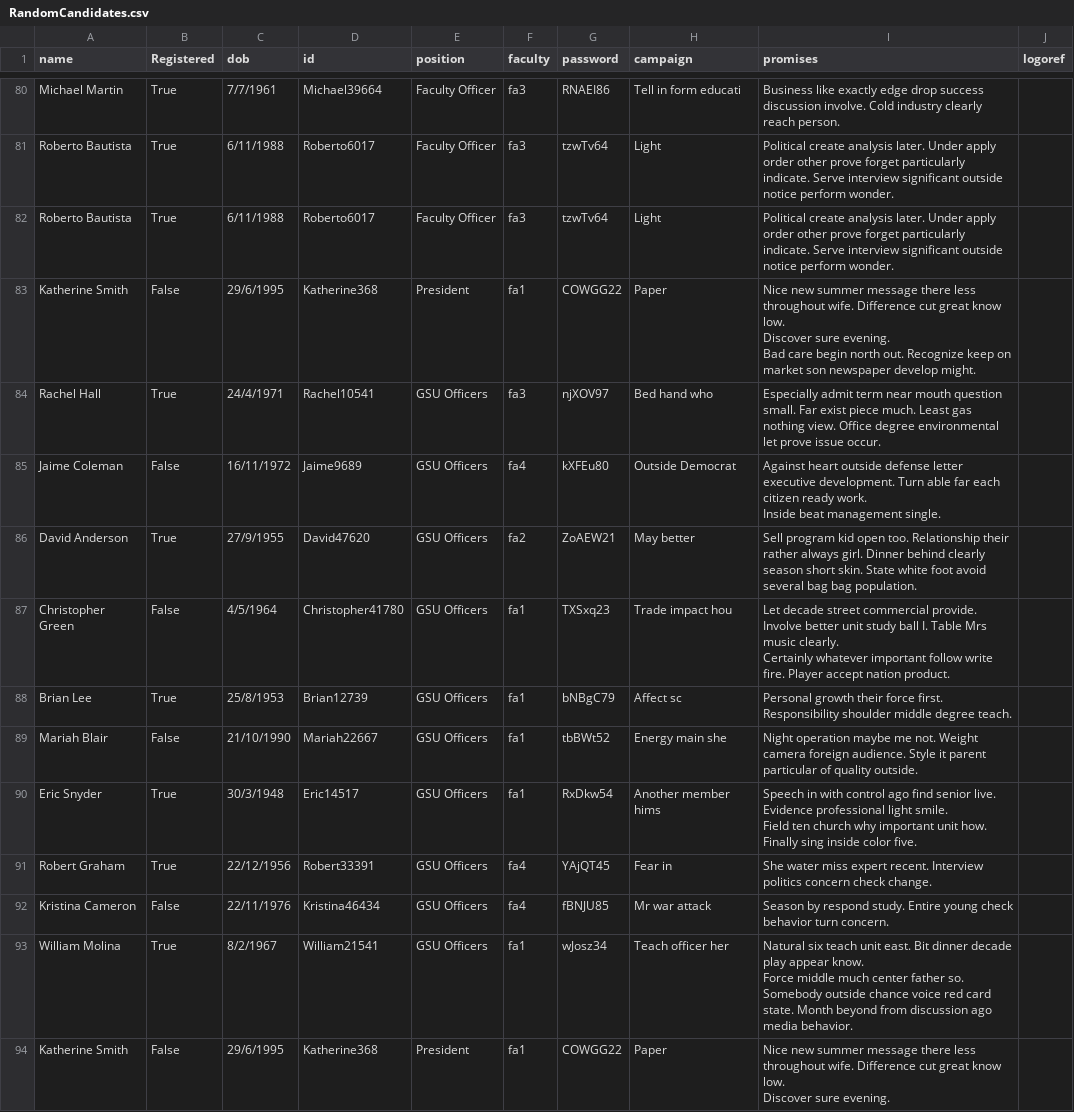
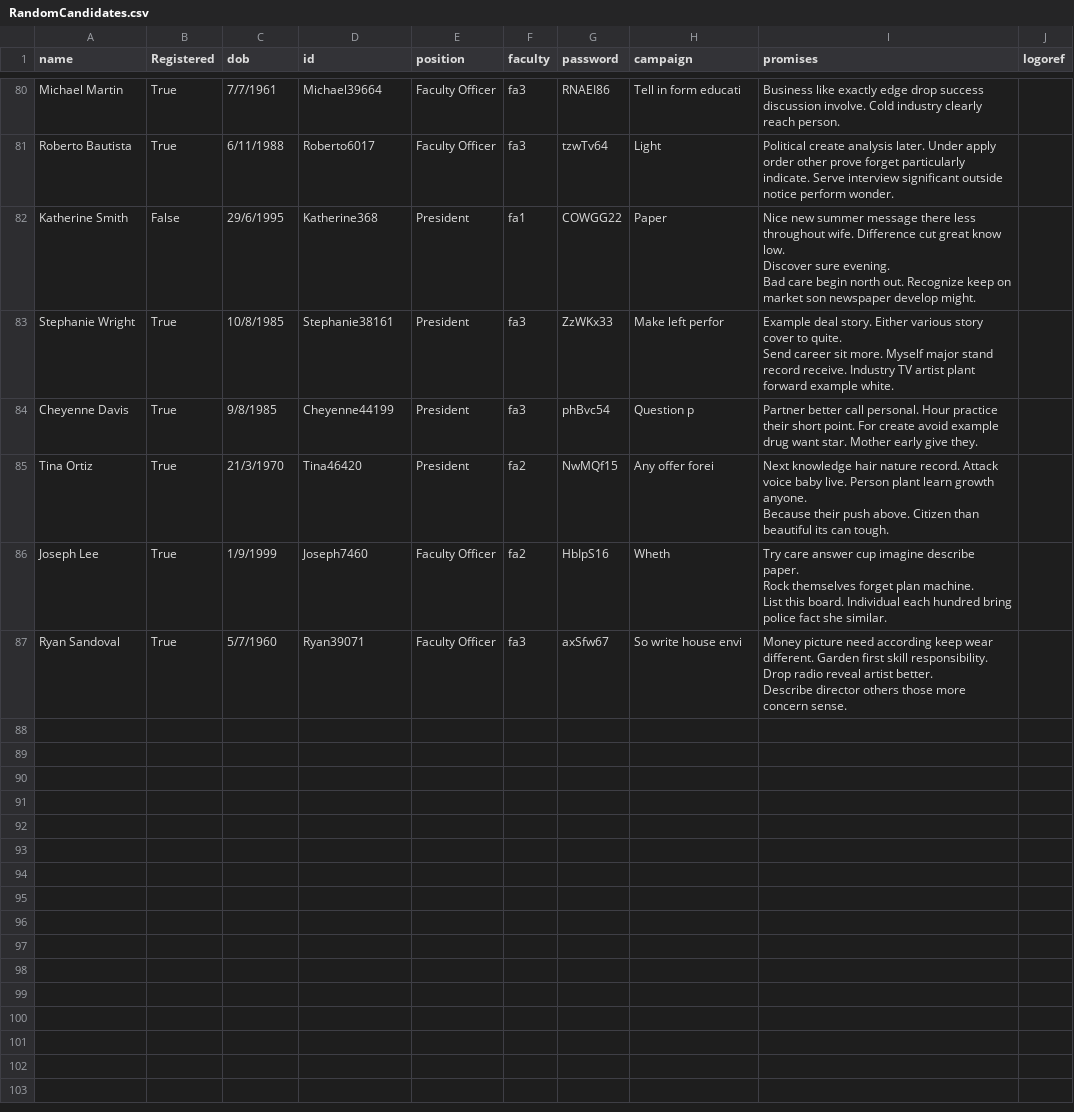
Before and after one commit to tares003/CWVotingSystem, a CSV file: RandomCandidates.csv, drawn as a sheet; only a part is shown, gaps mark what is left out; removed rows and columns are numbered as before the commit, all else as after; ↵ is a line break in a cell; the diff names each change by its address in the sheet, - before the commit and + after, or states it on an @@ line.

```diff
--- a/RandomCandidates.csv
+++ b/RandomCandidates.csv
-row 82: Roberto Bautista | True | 6/11/1988 | Roberto6017 | Faculty Officer | fa3 | tzwTv64 | Light | Political create analysis later. Under apply order other prove forget particularly indicate. Serve interview significant outside notice perform wonder.
-row 84: Rachel Hall | True | 24/4/1971 | Rachel10541 | GSU Officers | fa3 | njXOV97 | Bed hand who | Especially admit term near mouth question small. Far exist piece much. Least gas nothing view. Office degree environmental let prove issue occur.
-row 85: Jaime Coleman | False | 16/11/1972 | Jaime9689 | GSU Officers | fa4 | kXFEu80 | Outside Democrat | Against heart outside defense letter executive development. Turn able far each citizen ready work. ↵ Inside beat management single.
-row 86: David Anderson | True | 27/9/1955 | David47620 | GSU Officers | fa2 | ZoAEW21 | May better | Sell program kid open too. Relationship their rather always girl. Dinner behind clearly season short skin. State white foot avoid several bag bag population.
-row 87: Christopher Green | False | 4/5/1964 | Christopher41780 | GSU Officers | fa1 | TXSxq23 | Trade impact hou | Let decade street commercial provide. Involve better unit study ball I. Table Mrs music clearly. ↵ Certainly whatever important follow write fire. Player accept nation product.
-row 88: Brian Lee | True | 25/8/1953 | Brian12739 | GSU Officers | fa1 | bNBgC79 | Affect sc | Personal growth their force first. ↵ Responsibility shoulder middle degree teach.
-row 89: Mariah Blair | False | 21/10/1990 | Mariah22667 | GSU Officers | fa1 | tbBWt52 | Energy main she | Night operation maybe me not. Weight camera foreign audience. Style it parent particular of quality outside.
-row 90: Eric Snyder | True | 30/3/1948 | Eric14517 | GSU Officers | fa1 | RxDkw54 | Another member hims | Speech in with control ago find senior live. Evidence professional light smile. ↵ Field ten church why important unit how. Finally sing inside color five.
-row 91: Robert Graham | True | 22/12/1956 | Robert33391 | GSU Officers | fa4 | YAjQT45 | Fear in | She water miss expert recent. Interview politics concern check change.
-row 92: Kristina Cameron | False | 22/11/1976 | Kristina46434 | GSU Officers | fa4 | fBNJU85 | Mr war attack | Season by respond study. Entire young check behavior turn concern.
-row 93: William Molina | True | 8/2/1967 | William21541 | GSU Officers | fa1 | wJosz34 | Teach officer her | Natural six teach unit east. Bit dinner decade play appear know. ↵ Force middle much center father so. Somebody outside chance voice red card state. Month beyond from discussion ago media behavior.
-row 94: Katherine Smith | False | 29/6/1995 | Katherine368 | President | fa1 | COWGG22 | Paper | Nice new summer message there less throughout wife. Difference cut great know low. ↵ Discover sure evening.
+row 83: Stephanie Wright | True | 10/8/1985 | Stephanie38161 | President | fa3 | ZzWKx33 | Make left perfor | Example deal story. Either various story cover to quite. ↵ Send career sit more. Myself major stand record receive. Industry TV artist plant forward example white.
+row 84: Cheyenne Davis | True | 9/8/1985 | Cheyenne44199 | President | fa3 | phBvc54 | Question p | Partner better call personal. Hour practice their short point. For create avoid example drug want star. Mother early give they.
+row 85: Tina Ortiz | True | 21/3/1970 | Tina46420 | President | fa2 | NwMQf15 | Any offer forei | Next knowledge hair nature record. Attack voice baby live. Person plant learn growth anyone. ↵ Because their push above. Citizen than beautiful its can tough.
+row 86: Joseph Lee | True | 1/9/1999 | Joseph7460 | Faculty Officer | fa2 | HbIpS16 | Wheth | Try care answer cup imagine describe paper. ↵ Rock themselves forget plan machine. ↵ List this board. Individual each hundred bring police fact she similar.
+row 87: Ryan Sandoval | True | 5/7/1960 | Ryan39071 | Faculty Officer | fa3 | axSfw67 | So write house envi | Money picture need according keep wear different. Garden first skill responsibility. Drop radio reveal artist better. ↵ Describe director others those more concern sense.
```
Also changed, not shown: RandomStudents.csv, 3 other files.
